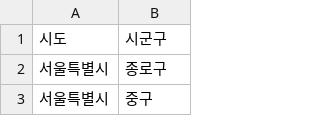
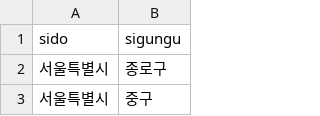
Before and after one commit to OpenSource-SW-Project-2025-1/Project001, a CSV file: korean_sigungu_list.csv, drawn as a sheet; only a part is shown.

```diff
--- a/korean_sigungu_list.csv
+++ b/korean_sigungu_list.csv
@@ -1,2 +1,2 @@
-시도,시군구
+sido,sigungu
 서울특별시,종로구
```
Also changed, not shown: 5 other files.
